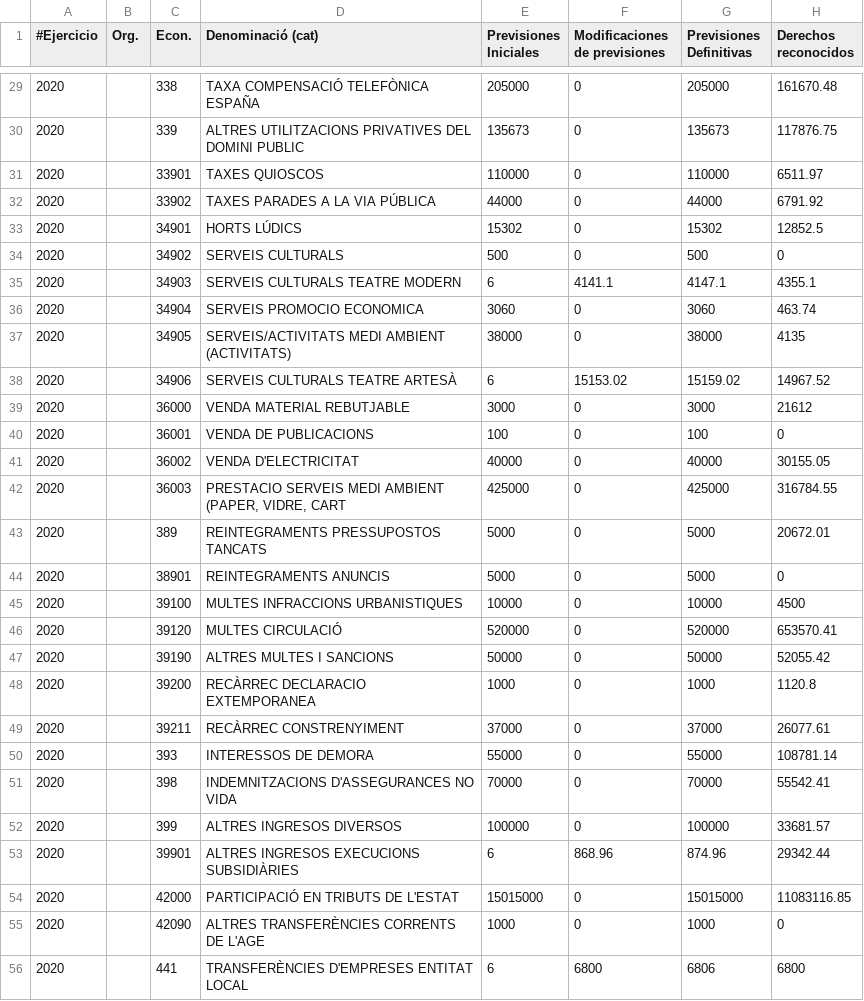
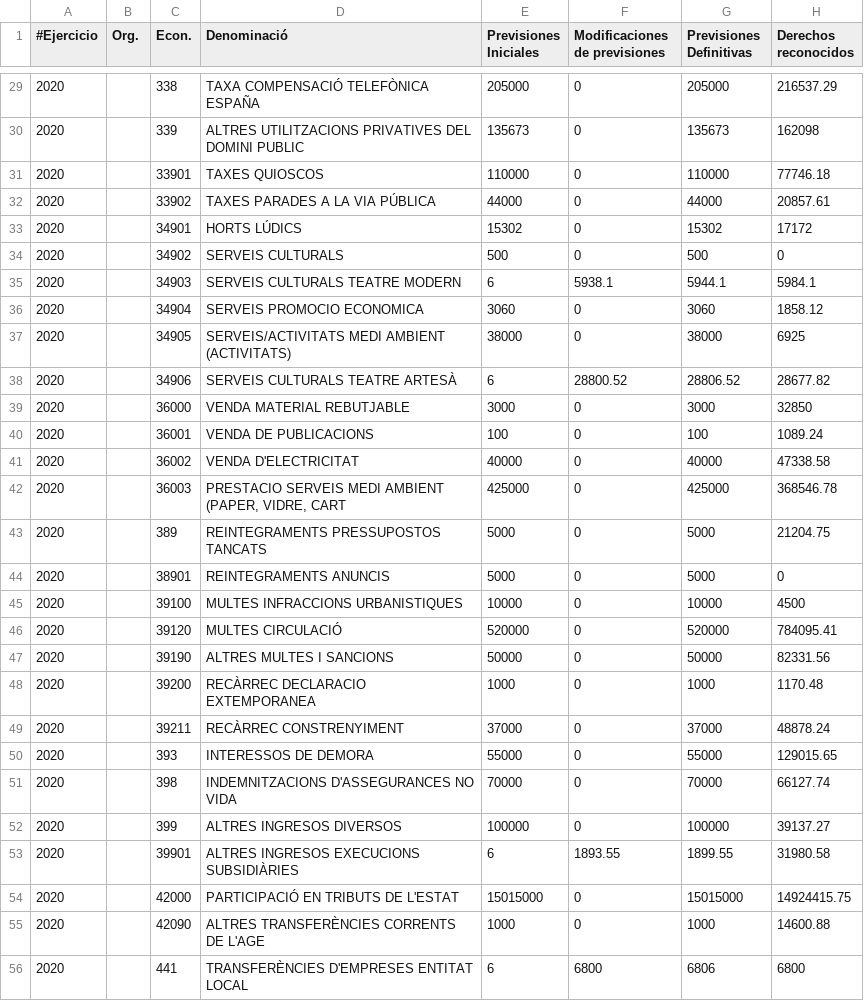
Before and after one commit to civio/presupuesto-elprat, a CSV file: data/ca/municipio/2020/ingresos.csv, drawn as a sheet; only a part is shown, gaps mark what is left out; the diff covers the shown part only.

```diff
--- a/data/ca/municipio/2020/ingresos.csv
+++ b/data/ca/municipio/2020/ingresos.csv
@@ -1 +1 @@
-#Ejercicio,Org.,Econ.,Denominació (cat),Previsiones Iniciales,Modificaciones de previsiones,Previsiones Definitivas,Derechos reconocidos
+#Ejercicio,Org.,Econ.,Denominació,Previsiones Iniciales,Modificaciones de previsiones,Previsiones Definitivas,Derechos reconocidos
@@ -29,28 +29,28 @@
-2020,,338    ,TAXA COMPENSACIÓ TELEFÒNICA ESPAÑA                ,205000,0,205000,161670.48
-2020,,339    ,ALTRES UTILITZACIONS PRIVATIVES DEL DOMINI PUBLIC ,135673,0,135673,117876.75
-2020,,33901  ,TAXES QUIOSCOS                                    ,110000,0,110000,6511.97
-2020,,33902  ,TAXES PARADES A LA VIA PÚBLICA                    ,44000,0,44000,6791.92
-2020,,34901  ,HORTS LÚDICS                                      ,15302,0,15302,12852.5
+2020,,338    ,TAXA COMPENSACIÓ TELEFÒNICA ESPAÑA                ,205000,0,205000,216537.29
+2020,,339    ,ALTRES UTILITZACIONS PRIVATIVES DEL DOMINI PUBLIC ,135673,0,135673,162098
+2020,,33901  ,TAXES QUIOSCOS                                    ,110000,0,110000,77746.18
+2020,,33902  ,TAXES PARADES A LA VIA PÚBLICA                    ,44000,0,44000,20857.61
+2020,,34901  ,HORTS LÚDICS                                      ,15302,0,15302,17172
 2020,,34902  ,SERVEIS CULTURALS                                 ,500,0,500,0
-2020,,34903  ,SERVEIS CULTURALS TEATRE MODERN                   ,6,4141.1,4147.1,4355.1
-2020,,34904  ,SERVEIS PROMOCIO ECONOMICA                        ,3060,0,3060,463.74
-2020,,34905  ,SERVEIS/ACTIVITATS MEDI AMBIENT (ACTIVITATS)      ,38000,0,38000,4135
-2020,,34906  ,SERVEIS CULTURALS TEATRE ARTESÀ                   ,6,15153.02,15159.02,14967.52
-2020,,36000  ,VENDA MATERIAL REBUTJABLE                         ,3000,0,3000,21612
-2020,,36001  ,VENDA DE PUBLICACIONS                             ,100,0,100,0
-2020,,36002  ,VENDA D'ELECTRICITAT                              ,40000,0,40000,30155.05
-2020,,36003  ,"PRESTACIO SERVEIS MEDI AMBIENT (PAPER, VIDRE, CART",425000,0,425000,316784.55
-2020,,389    ,REINTEGRAMENTS PRESSUPOSTOS TANCATS               ,5000,0,5000,20672.01
+2020,,34903  ,SERVEIS CULTURALS TEATRE MODERN                   ,6,5938.1,5944.1,5984.1
+2020,,34904  ,SERVEIS PROMOCIO ECONOMICA                        ,3060,0,3060,1858.12
+2020,,34905  ,SERVEIS/ACTIVITATS MEDI AMBIENT (ACTIVITATS)      ,38000,0,38000,6925
+2020,,34906  ,SERVEIS CULTURALS TEATRE ARTESÀ                   ,6,28800.52,28806.52,28677.82
+2020,,36000  ,VENDA MATERIAL REBUTJABLE                         ,3000,0,3000,32850
+2020,,36001  ,VENDA DE PUBLICACIONS                             ,100,0,100,1089.24
+2020,,36002  ,VENDA D'ELECTRICITAT                              ,40000,0,40000,47338.58
+2020,,36003  ,"PRESTACIO SERVEIS MEDI AMBIENT (PAPER, VIDRE, CART",425000,0,425000,368546.78
+2020,,389    ,REINTEGRAMENTS PRESSUPOSTOS TANCATS               ,5000,0,5000,21204.75
 2020,,38901  ,REINTEGRAMENTS ANUNCIS                            ,5000,0,5000,0
 2020,,39100  ,MULTES INFRACCIONS URBANISTIQUES                  ,10000,0,10000,4500
-2020,,39120  ,MULTES CIRCULACIÓ                                 ,520000,0,520000,653570.41
-2020,,39190  ,ALTRES MULTES I SANCIONS                          ,50000,0,50000,52055.42
-2020,,39200  ,RECÀRREC DECLARACIO EXTEMPORANEA                  ,1000,0,1000,1120.8
-2020,,39211  ,RECÀRREC CONSTRENYIMENT                           ,37000,0,37000,26077.61
-2020,,393    ,INTERESSOS DE DEMORA                              ,55000,0,55000,108781.14
-2020,,398    ,INDEMNITZACIONS D'ASSEGURANCES NO VIDA            ,70000,0,70000,55542.41
-2020,,399    ,ALTRES INGRESOS DIVERSOS                          ,100000,0,100000,33681.57
-2020,,39901  ,ALTRES INGRESOS EXECUCIONS SUBSIDIÀRIES           ,6,868.96,874.96,29342.44
-2020,,42000  ,PARTICIPACIÓ EN TRIBUTS DE L'ESTAT                ,15015000,0,15015000,11083116.85
-2020,,42090  ,ALTRES TRANSFERÈNCIES CORRENTS DE L'AGE           ,1000,0,1000,0
+2020,,39120  ,MULTES CIRCULACIÓ                                 ,520000,0,520000,784095.41
+2020,,39190  ,ALTRES MULTES I SANCIONS                          ,50000,0,50000,82331.56
+2020,,39200  ,RECÀRREC DECLARACIO EXTEMPORANEA                  ,1000,0,1000,1170.48
+2020,,39211  ,RECÀRREC CONSTRENYIMENT                           ,37000,0,37000,48878.24
+2020,,393    ,INTERESSOS DE DEMORA                              ,55000,0,55000,129015.65
+2020,,398    ,INDEMNITZACIONS D'ASSEGURANCES NO VIDA            ,70000,0,70000,66127.74
+2020,,399    ,ALTRES INGRESOS DIVERSOS                          ,100000,0,100000,39137.27
+2020,,39901  ,ALTRES INGRESOS EXECUCIONS SUBSIDIÀRIES           ,6,1893.55,1899.55,31980.58
+2020,,42000  ,PARTICIPACIÓ EN TRIBUTS DE L'ESTAT                ,15015000,0,15015000,14924415.75
+2020,,42090  ,ALTRES TRANSFERÈNCIES CORRENTS DE L'AGE           ,1000,0,1000,14600.88
 2020,,441    ,TRANSFERÈNCIES D'EMPRESES ENTITAT LOCAL           ,6,6800,6806,6800
```
Also changed, not shown: 4 added rows and 54 edited cells elsewhere in this file, data/es/municipio/2020/ingresos.csv, 2 other files.
